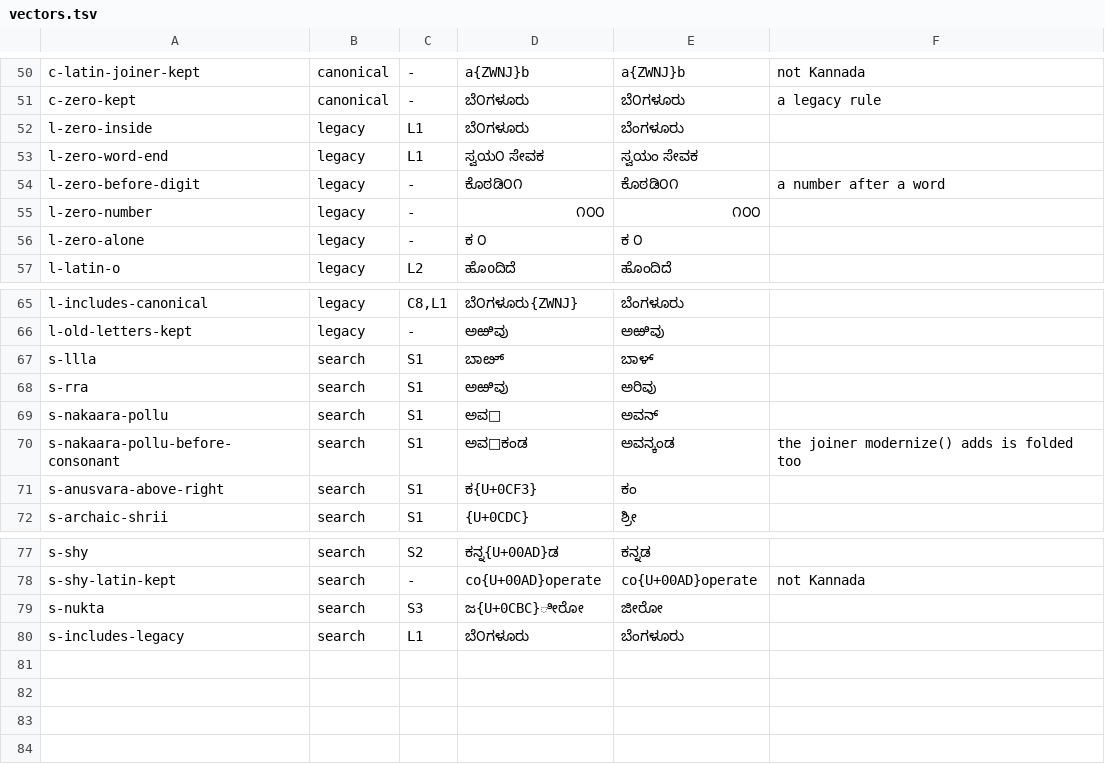
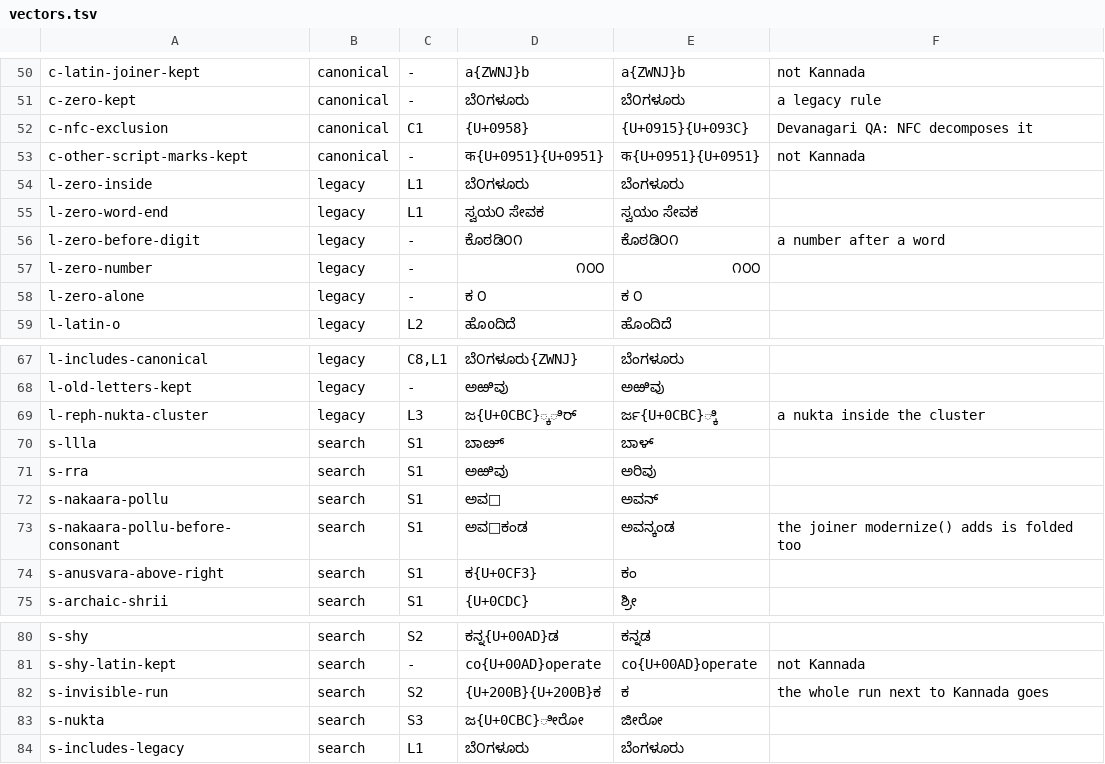
Before and after one commit to openkannada/kannadi, a TSV file: normalization/vectors.tsv, drawn as a sheet; only a part is shown, gaps mark what is left out.

Commit message:
Fix the NFC count for composition exclusions, fold runs of invisible characters at once, and keep write errors apart
NFC makes text such as U+0958 longer, so counting its changes subtracted
past zero. The search form dropped only the invisible character next to
Kannada, so a run of 2 needed 2 passes; it now drops the whole run. C4
keeps Kannada marks only, so other scripts are changed by NFC alone. The
arkavattu moves over a cluster with a nukta. kannadi normalize reports
write errors as such and exits 0 when the reader of a pipe closes.

The property test for the forms now draws Kannada digits, Latin o and 0,
format characters, U+0CDC and U+0958 as well. 5 new vectors, and an
eol=lf rule so the JSON compares on Windows.

Signed-off-by: Prasad Subrahmanya <prasadus92@gmail.com>

```diff
--- a/normalization/vectors.tsv
+++ b/normalization/vectors.tsv
@@ -51,2 +51,4 @@ c-latin-joiner-kept	canonical	-	a{ZWNJ}b	a{ZWNJ}b	not Kannada
 c-zero-kept	canonical	-	ಬೆ೦ಗಳೂರು	ಬೆ೦ಗಳೂರು	a legacy rule
+c-nfc-exclusion	canonical	C1	{U+0958}	{U+0915}{U+093C}	Devanagari QA: NFC decomposes it
+c-other-script-marks-kept	canonical	-	क{U+0951}{U+0951}	क{U+0951}{U+0951}	not Kannada
 l-zero-inside	legacy	L1	ಬೆ೦ಗಳೂರು	ಬೆಂಗಳೂರು	
@@ -66,2 +68,3 @@ l-includes-canonical	legacy	C8,L1	ಬೆ೦ಗಳೂರು{ZWNJ}	ಬೆಂಗಳ
 l-old-letters-kept	legacy	-	ಅಱಿವು	ಅಱಿವು	
+l-reph-nukta-cluster	legacy	L3	ಜ{U+0CBC}್ಕರ್ಿ	ರ್ಜ{U+0CBC}್ಕಿ	a nukta inside the cluster
 s-llla	search	S1	ಬಾೞ್	ಬಾಳ್	
@@ -78,2 +81,3 @@ s-shy	search	S2	ಕನ್ನ{U+00AD}ಡ	ಕನ್ನಡ
 s-shy-latin-kept	search	-	co{U+00AD}operate	co{U+00AD}operate	not Kannada
+s-invisible-run	search	S2	{U+200B}{U+200B}ಕ	ಕ	the whole run next to Kannada goes
 s-nukta	search	S3	ಜ{U+0CBC}ೀರೋ	ಜೀರೋ	
```
Also changed, not shown: 9 other files.
